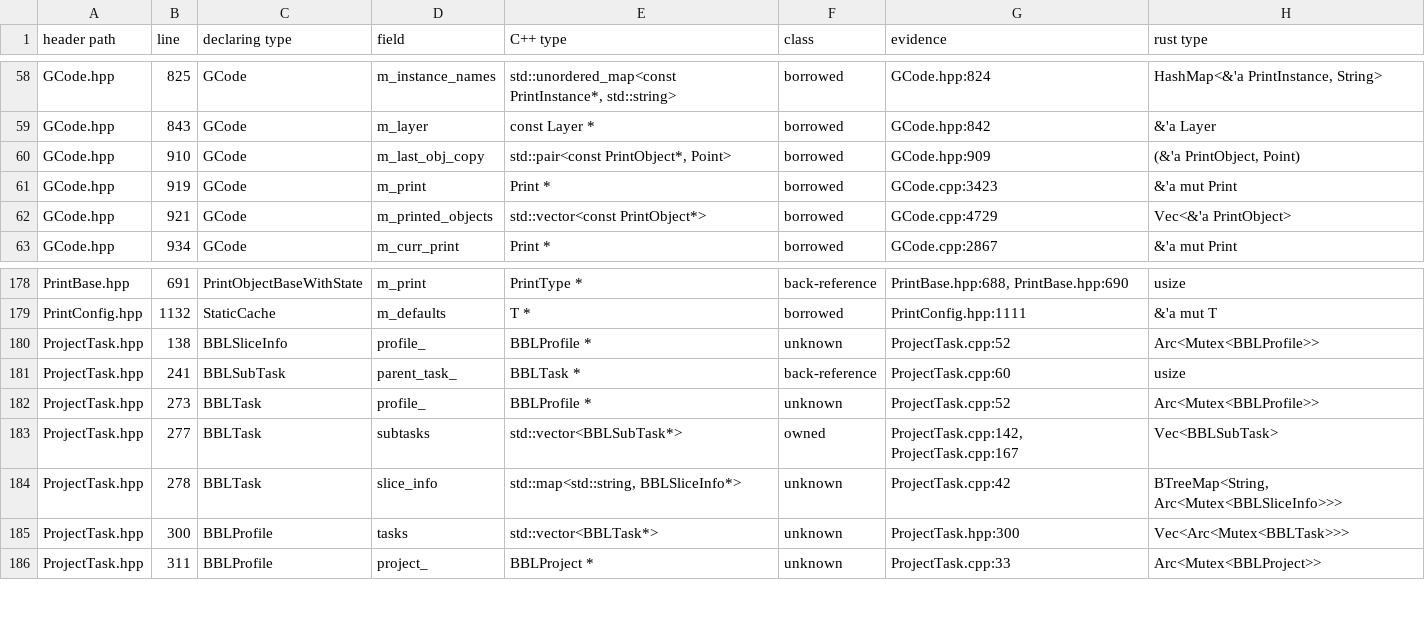
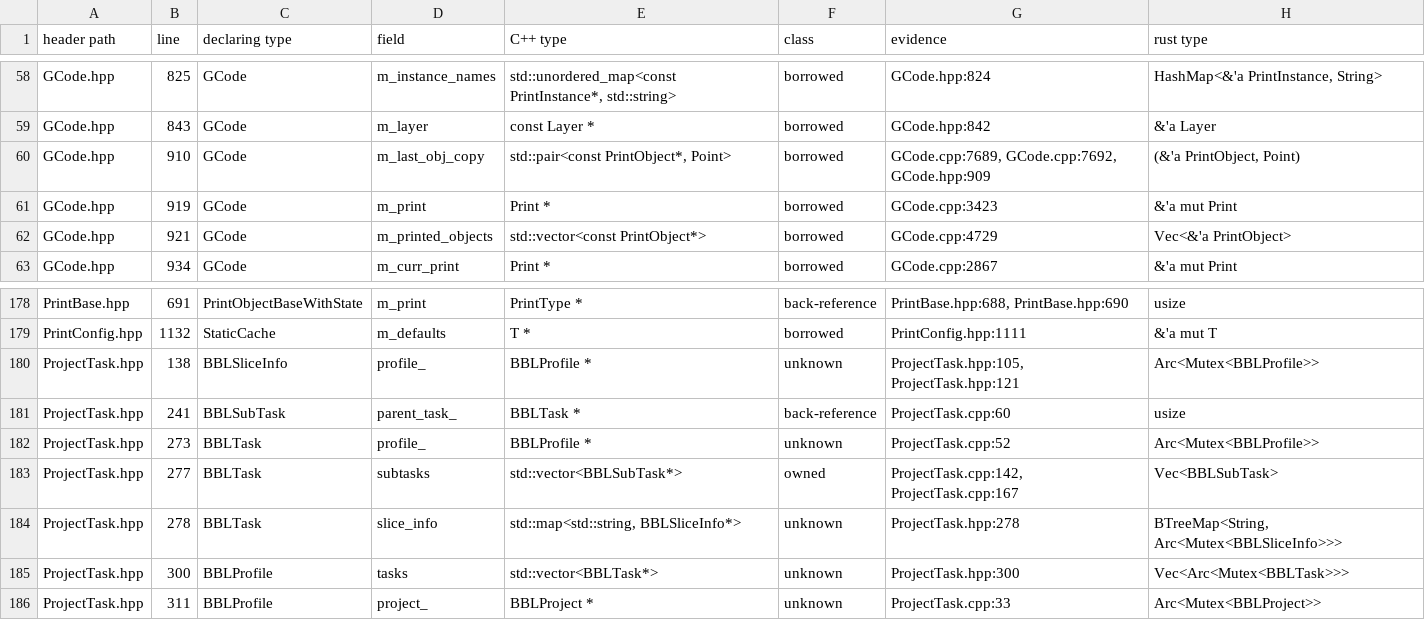
Before and after one commit to bruk-io/grampus, a TSV file: port/ownership.tsv, drawn as a sheet; only a part is shown, gaps mark what is left out.

```diff
--- a/port/ownership.tsv
+++ b/port/ownership.tsv
@@ -59,3 +59,3 @@ GCode.hpp	825	GCode	m_instance_names	std::unordered_map<const PrintInstance*, st
 GCode.hpp	843	GCode	m_layer	const Layer *	borrowed	GCode.hpp:842	&'a Layer
-GCode.hpp	910	GCode	m_last_obj_copy	std::pair<const PrintObject*, Point>	borrowed	GCode.hpp:909	(&'a PrintObject, Point)
+GCode.hpp	910	GCode	m_last_obj_copy	std::pair<const PrintObject*, Point>	borrowed	GCode.cpp:7689, GCode.cpp:7692, GCode.hpp:909	(&'a PrintObject, Point)
 GCode.hpp	919	GCode	m_print	Print *	borrowed	GCode.cpp:3423	&'a mut Print
@@ -179,3 +179,3 @@ PrintBase.hpp	691	PrintObjectBaseWithState	m_print	PrintType *	back-reference	Pr
 PrintConfig.hpp	1132	StaticCache	m_defaults	T *	borrowed	PrintConfig.hpp:1111	&'a mut T
-ProjectTask.hpp	138	BBLSliceInfo	profile_	BBLProfile *	unknown	ProjectTask.cpp:52	Arc<Mutex<BBLProfile>>
+ProjectTask.hpp	138	BBLSliceInfo	profile_	BBLProfile *	unknown	ProjectTask.hpp:105, ProjectTask.hpp:121	Arc<Mutex<BBLProfile>>
 ProjectTask.hpp	241	BBLSubTask	parent_task_	BBLTask *	back-reference	ProjectTask.cpp:60	usize
@@ -183,3 +183,3 @@ ProjectTask.hpp	273	BBLTask	profile_	BBLProfile *	unknown	ProjectTask.cpp:52	Arc
 ProjectTask.hpp	277	BBLTask	subtasks	std::vector<BBLSubTask*>	owned	ProjectTask.cpp:142, ProjectTask.cpp:167	Vec<BBLSubTask>
-ProjectTask.hpp	278	BBLTask	slice_info	std::map<std::string, BBLSliceInfo*>	unknown	ProjectTask.cpp:42	BTreeMap<String, Arc<Mutex<BBLSliceInfo>>>
+ProjectTask.hpp	278	BBLTask	slice_info	std::map<std::string, BBLSliceInfo*>	unknown	ProjectTask.hpp:278	BTreeMap<String, Arc<Mutex<BBLSliceInfo>>>
 ProjectTask.hpp	300	BBLProfile	tasks	std::vector<BBLTask*>	unknown	ProjectTask.hpp:300	Vec<Arc<Mutex<BBLTask>>>
```
Also changed, not shown: 1 other file.
